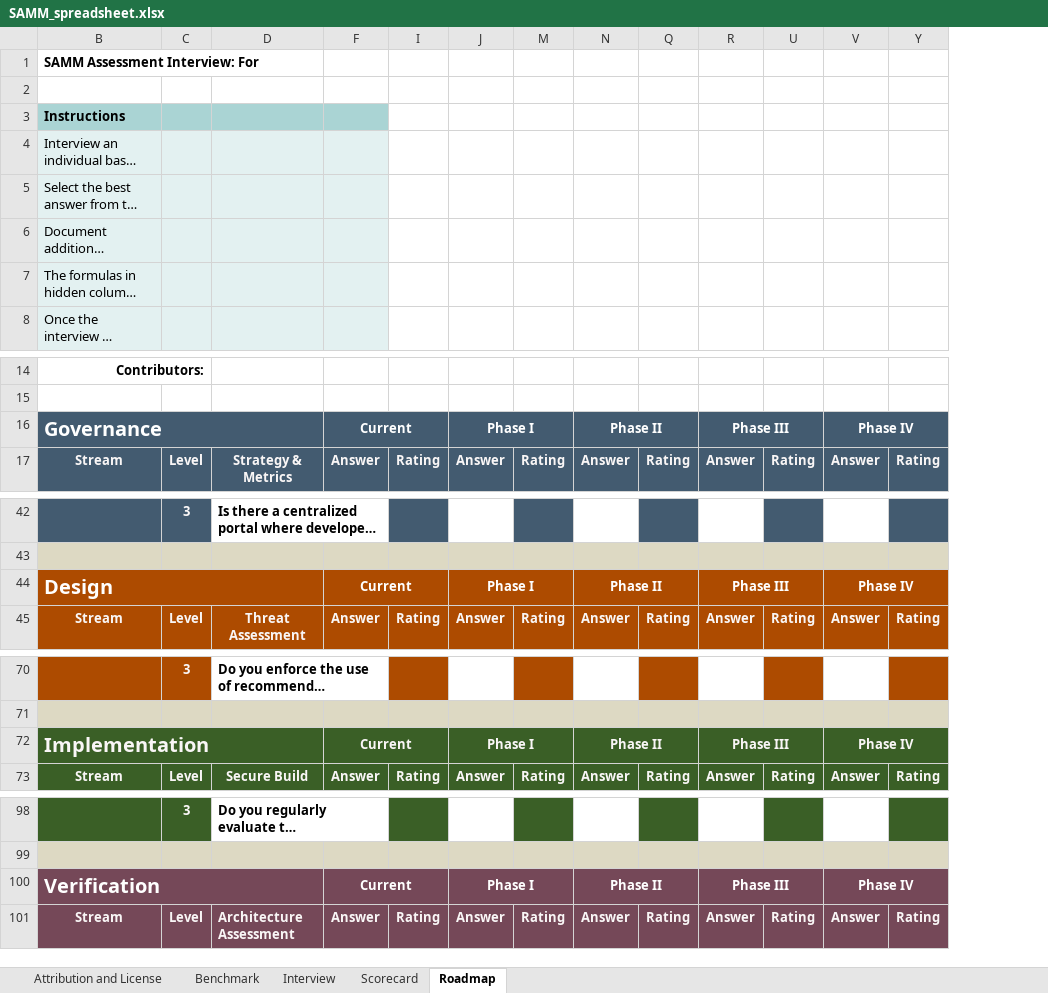
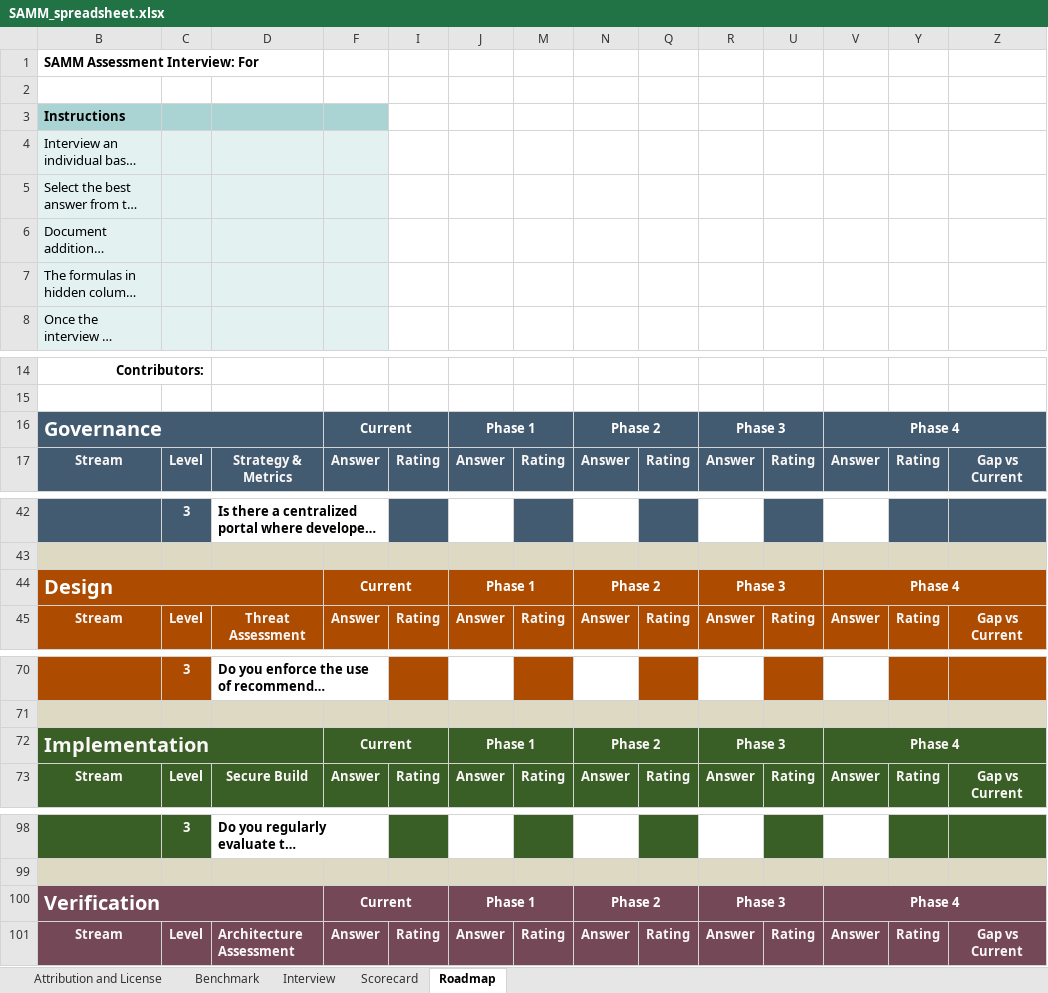
Before and after one commit to owaspsamm/toolbox-spreadsheet, an Excel workbook: resources/SAMM_spreadsheet.xlsx, sheet Roadmap, drawn as a sheet; only a part is shown, gaps mark what is left out; long unchanged cells end in …; values as stored, in another font and other column widths than the file's, no borders; conditional formats not drawn; the diff covers the shown part only; the diff names each change by its address in the sheet, - before the commit and + after, or states it on an @@ line.

Commit message:
Additional fixes to the toolbox * Fixed dropdown boxes for Governance in roadmap sheet * Moved from Roman to Arabic numerals in the roadmap sheet for consistency * Fixed typo in roadmap chart * Hid roadmap chart sheet by default as it duplicated a lot of information * Added "Gap vs Current" column in roadmap sheet

```diff
--- a/resources/SAMM_spreadsheet.xlsx (sheet Roadmap)
+++ b/resources/SAMM_spreadsheet.xlsx (sheet Roadmap)
+column Z, row 17: Gap vs Current; row 45: Gap vs Current; row 73: Gap vs Current; row 101: Gap vs Current
-J16: Phase I
+J16: Phase 1
-N16: Phase II
+N16: Phase 2
-R16: Phase III
+R16: Phase 3
-V16: Phase IV
+V16: Phase 4
-J44: Phase I
+J44: Phase 1
-N44: Phase II
+N44: Phase 2
-R44: Phase III
+R44: Phase 3
-V44: Phase IV
+V44: Phase 4
-J72: Phase I
+J72: Phase 1
-N72: Phase II
+N72: Phase 2
-R72: Phase III
+R72: Phase 3
-V72: Phase IV
+V72: Phase 4
-J100: Phase I
+J100: Phase 1
-N100: Phase II
+N100: Phase 2
-R100: Phase III
+R100: Phase 3
-V100: Phase IV
+V100: Phase 4
```
Also changed, not shown: 4 edited cells elsewhere in this sheet, formulas that keep their value, charts or pictures.
